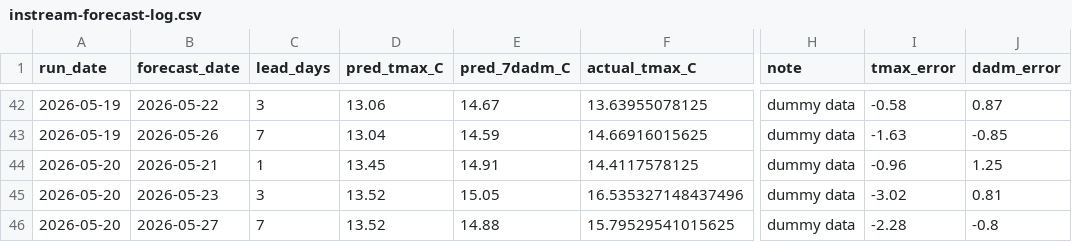
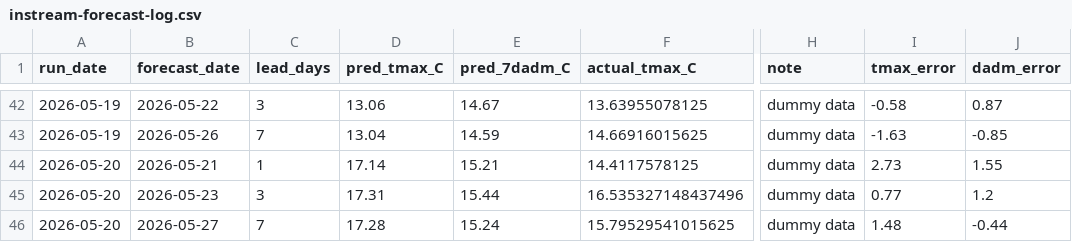
Before and after one commit to FlowWest/whychusModel, a CSV file: output/instream-forecast-log.csv, drawn as a sheet; only a part is shown, gaps mark what is left out; the diff names each change by its address in the sheet, - before the commit and + after, or states it on an @@ line.

```diff
--- a/output/instream-forecast-log.csv
+++ b/output/instream-forecast-log.csv
-D44 (pred_tmax_C): 13.45
+D44 (pred_tmax_C): 17.14
-E44 (pred_7dadm_C): 14.91
+E44 (pred_7dadm_C): 15.21
-I44 (tmax_error): -0.96
+I44 (tmax_error): 2.73
-J44 (dadm_error): 1.25
+J44 (dadm_error): 1.55
-D45 (pred_tmax_C): 13.52
+D45 (pred_tmax_C): 17.31
-E45 (pred_7dadm_C): 15.05
+E45 (pred_7dadm_C): 15.44
-I45 (tmax_error): -3.02
+I45 (tmax_error): 0.77
-J45 (dadm_error): 0.81
+J45 (dadm_error): 1.2
-D46 (pred_tmax_C): 13.52
+D46 (pred_tmax_C): 17.28
-E46 (pred_7dadm_C): 14.88
+E46 (pred_7dadm_C): 15.24
-I46 (tmax_error): -2.28
+I46 (tmax_error): 1.48
-J46 (dadm_error): -0.8
+J46 (dadm_error): -0.44
```
Also changed, not shown: output/feat-7dadm-log.csv, output/feat-tmax-log.csv, 1 other file.
